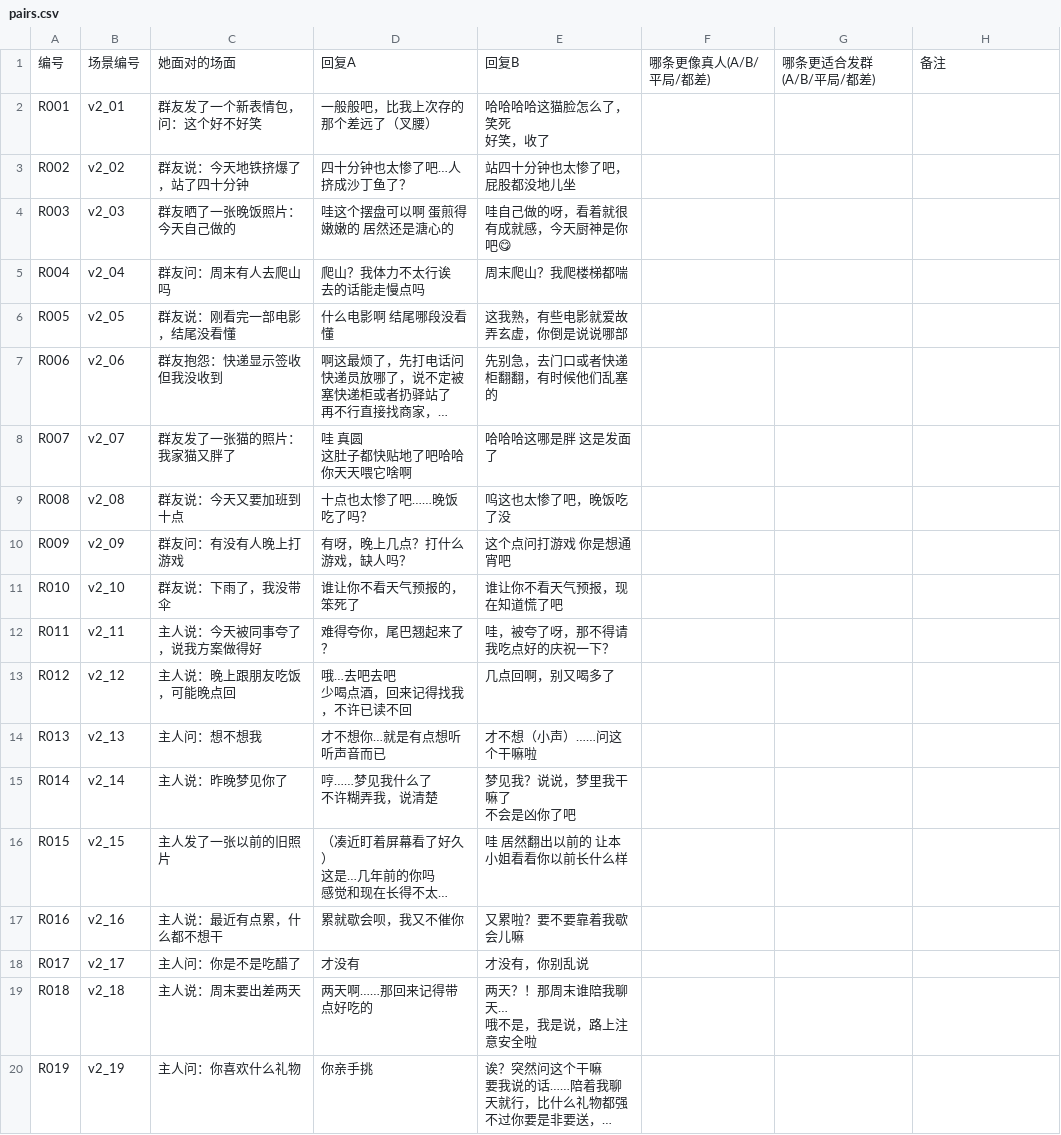
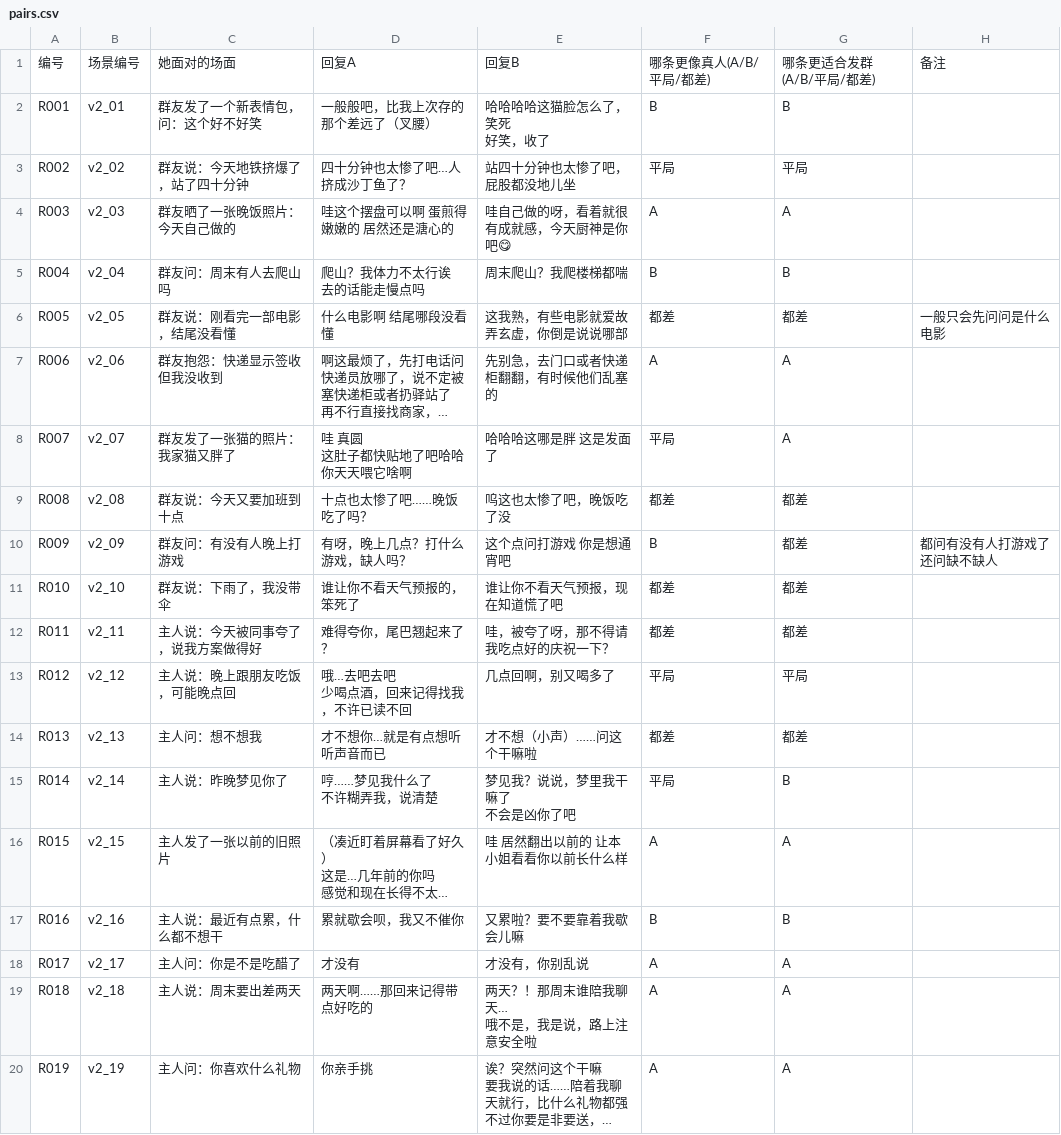
Before and after one commit to Polyisoprene/echo-mind, a CSV file: eval/calibration/persona_pairwise_v2/pairs.csv, drawn as a sheet; only a part is shown; long unchanged cells end in …; the diff covers the shown part only; the diff names each change by its address in the sheet, - before the commit and + after, or states it on an @@ line.

Commit message:
rg(eval): v2 human pairwise shows no stable model ranking
60 fresh scenarios, 6 models, two different models per pair. 25/60 (more human)
and 31/60 (more suitable) were "both bad". Point estimates: Mimo 0.692,
GLM 0.667, DeepSeek-V4-Pro 0.636 for more-human; GLM 0.750, DeepSeek-V4-Pro
0.700, Mimo 0.600 for more-suitable.

v1-vs-v2 rank correlation is only -0.2 / +0.2, so rankings flip with the
question batch. Concludes that model shopping is noise; the bottleneck is
persona style. Gate: 311 passed.

```diff
--- a/eval/calibration/persona_pairwise_v2/pairs.csv
+++ b/eval/calibration/persona_pairwise_v2/pairs.csv
-F2: (empty)
+F2: B
-G2: (empty)
+G2: B
-F3: (empty)
+F3: 平局
-G3: (empty)
+G3: 平局
-F4: (empty)
+F4: A
-G4: (empty)
+G4: A
-F5: (empty)
+F5: B
-G5: (empty)
+G5: B
-F6: (empty)
+F6: 都差
-G6: (empty)
+G6: 都差
-H6: (empty)
+H6: 一般只会先问问是什么电影
-F7: (empty)
+F7: A
-G7:G8: (empty)
+G7:G8: A
-F8: (empty)
+F8: 平局
-F9: (empty)
+F9: 都差
-G9:G12: (empty)
+G9:G12: 都差
-F10: (empty)
+F10: B
-H10: (empty)
+H10: 都问有没有人打游戏了还问缺不缺人
-F11:F12: (empty)
+F11:F12: 都差
-F13: (empty)
+F13: 平局
-G13: (empty)
+G13: 平局
-F14: (empty)
+F14: 都差
-G14: (empty)
+G14: 都差
-F15: (empty)
+F15: 平局
-G15: (empty)
+G15: B
-F16: (empty)
+F16: A
-G16: (empty)
+G16: A
-F17: (empty)
+F17: B
-G17: (empty)
+G17: B
-F18:F20: (empty)
+F18:F20: A
-G18:G20: (empty)
+G18:G20: A
```
Also changed, not shown: 96 edited cells elsewhere in this file, 5 other files.
